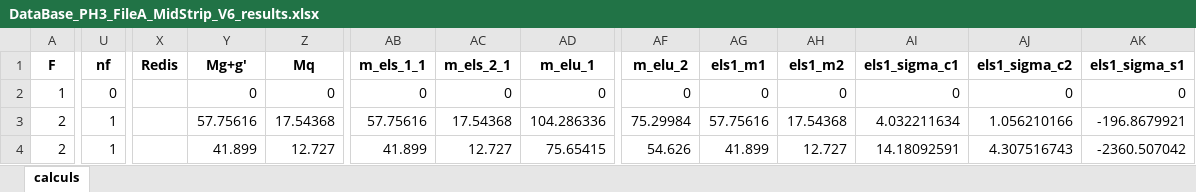
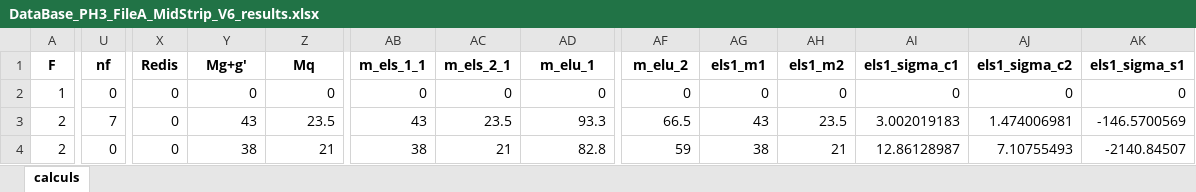
Before and after one commit to phil-vivant/Citallios, an Excel workbook: Calculs/PH3/DataBase_PH3_FileA_MidStrip_V6_results.xlsx, sheet calculs, drawn as a sheet; only a part is shown, gaps mark what is left out; values as stored, in another font and other column widths than the file's, no borders; the diff covers the shown part only; the diff names each change by its address in the sheet, - before the commit and + after, or states it on an @@ line.

```diff
--- a/Calculs/PH3/DataBase_PH3_FileA_MidStrip_V6_results.xlsx (sheet calculs)
+++ b/Calculs/PH3/DataBase_PH3_FileA_MidStrip_V6_results.xlsx (sheet calculs)
-X2:X4 (Redis): (empty)
+X2:X4 (Redis): 0
-U3 (nf): 1
+U3 (nf): 7
-Y3 (Mg+g'): 57.75616
+Y3 (Mg+g'): 43
-Z3 (Mq): 17.54368
+Z3 (Mq): 23.5
-AB3 (m_els_1_1): 57.75616
+AB3 (m_els_1_1): 43
-AC3 (m_els_2_1): 17.54368
+AC3 (m_els_2_1): 23.5
-AD3 (m_elu_1): 104.286336
+AD3 (m_elu_1): 93.3
-AF3 (m_elu_2): 75.29984
+AF3 (m_elu_2): 66.5
-AG3 (els1_m1): 57.75616
+AG3 (els1_m1): 43
-AH3 (els1_m2): 17.54368
+AH3 (els1_m2): 23.5
-AI3 (els1_sigma_c1): 4.032211634
+AI3 (els1_sigma_c1): 3.002019183
-AJ3 (els1_sigma_c2): 1.056210166
+AJ3 (els1_sigma_c2): 1.474006981
-AK3 (els1_sigma_s1): -196.8679921
+AK3 (els1_sigma_s1): -146.5700569
-U4 (nf): 1
+U4 (nf): 0
-Y4 (Mg+g'): 41.899
+Y4 (Mg+g'): 38
-Z4 (Mq): 12.727
+Z4 (Mq): 21
-AB4 (m_els_1_1): 41.899
+AB4 (m_els_1_1): 38
-AC4 (m_els_2_1): 12.727
+AC4 (m_els_2_1): 21
-AD4 (m_elu_1): 75.65415
+AD4 (m_elu_1): 82.8
-AF4 (m_elu_2): 54.626
+AF4 (m_elu_2): 59
-AG4 (els1_m1): 41.899
+AG4 (els1_m1): 38
-AH4 (els1_m2): 12.727
+AH4 (els1_m2): 21
-AI4 (els1_sigma_c1): 14.18092591
+AI4 (els1_sigma_c1): 12.86128987
-AJ4 (els1_sigma_c2): 4.307516743
+AJ4 (els1_sigma_c2): 7.10755493
-AK4 (els1_sigma_s1): -2360.507042
+AK4 (els1_sigma_s1): -2140.84507
```
Also changed, not shown: 873 edited cells elsewhere in this sheet, Calculs/PH2/DataBase_PH2_File B_Divers_V6.xlsx, Calculs/PH2/DataBase_PH2_File B_Divers_V6_results.xlsx, 16 other files.
